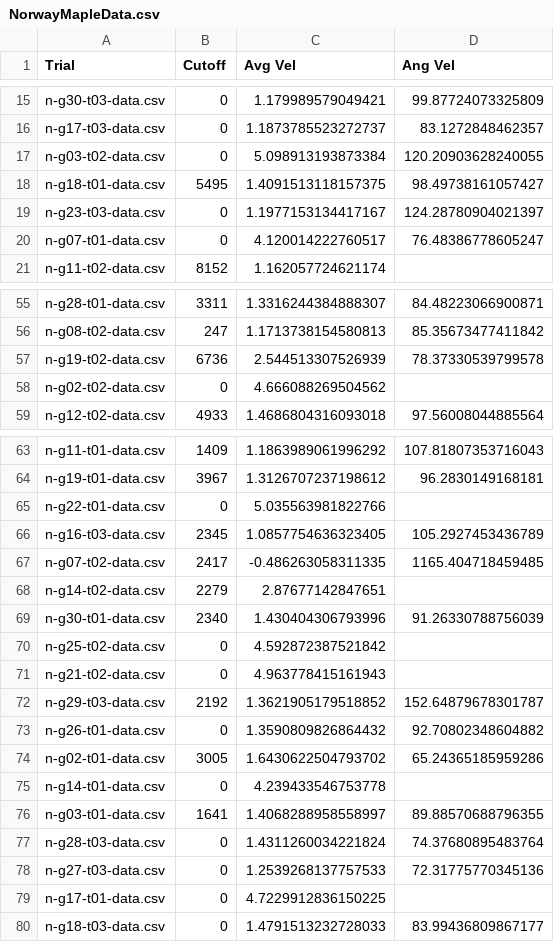
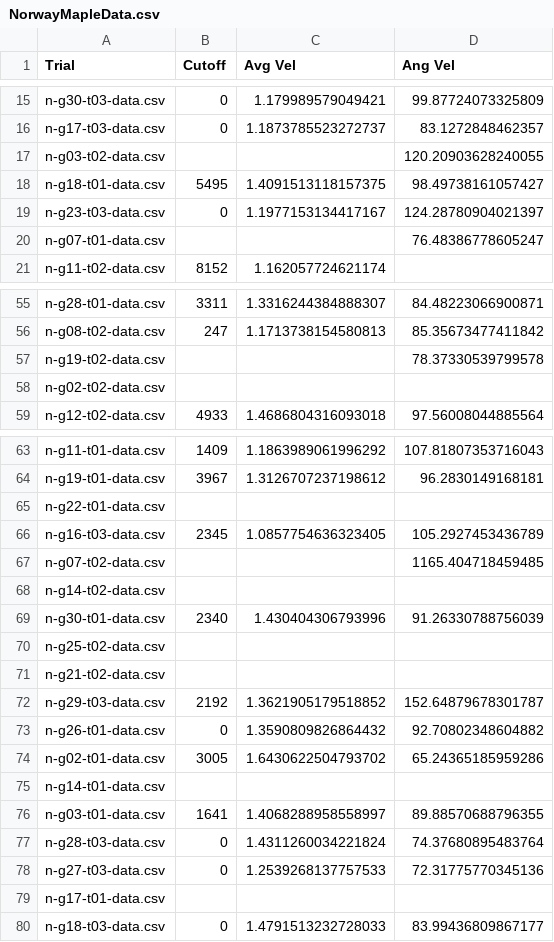
Before and after one commit to RossDynamics/team-samara, a CSV file: DropStudy/VideoScripts/NorwayMapleData.csv, drawn as a sheet; only a part is shown, gaps mark what is left out; the diff covers the shown part only.

Commit message:
Updated .csv files and readData.py

```diff
--- a/DropStudy/VideoScripts/NorwayMapleData.csv
+++ b/DropStudy/VideoScripts/NorwayMapleData.csv
@@ -16,6 +16,6 @@ n-g30-t03-data.csv,0,1.179989579049421,99.87724073325809
 n-g17-t03-data.csv,0,1.1873785523272737,83.1272848462357
-n-g03-t02-data.csv,0,5.098913193873384,120.20903628240055
+n-g03-t02-data.csv, , ,120.20903628240055
 n-g18-t01-data.csv,5495,1.4091513118157375,98.49738161057427
 n-g23-t03-data.csv,0,1.1977153134417167,124.28780904021397
-n-g07-t01-data.csv,0,4.120014222760517,76.48386778605247
+n-g07-t01-data.csv, , ,76.48386778605247
 n-g11-t02-data.csv,8152,1.162057724621174,
@@ -56,4 +56,4 @@ n-g28-t01-data.csv,3311,1.3316244384888307,84.48223066900871
 n-g08-t02-data.csv,247,1.1713738154580813,85.35673477411842
-n-g19-t02-data.csv,6736,2.544513307526939,78.37330539799578
-n-g02-t02-data.csv,0,4.666088269504562,
+n-g19-t02-data.csv, , ,78.37330539799578
+n-g02-t02-data.csv, , ,
 n-g12-t02-data.csv,4933,1.4686804316093018,97.56008044885564
@@ -64,9 +64,9 @@ n-g11-t01-data.csv,1409,1.1863989061996292,107.81807353716043
 n-g19-t01-data.csv,3967,1.3126707237198612,96.2830149168181
-n-g22-t01-data.csv,0,5.035563981822766,
+n-g22-t01-data.csv, , ,
 n-g16-t03-data.csv,2345,1.0857754636323405,105.2927453436789
-n-g07-t02-data.csv,2417,-0.486263058311335,1165.404718459485
-n-g14-t02-data.csv,2279,2.87677142847651,
+n-g07-t02-data.csv, , ,1165.404718459485
+n-g14-t02-data.csv, , ,
 n-g30-t01-data.csv,2340,1.430404306793996,91.26330788756039
-n-g25-t02-data.csv,0,4.592872387521842,
-n-g21-t02-data.csv,0,4.963778415161943,
+n-g25-t02-data.csv, , ,
+n-g21-t02-data.csv, , ,
 n-g29-t03-data.csv,2192,1.3621905179518852,152.64879678301787
@@ -74,3 +74,3 @@ n-g26-t01-data.csv,0,1.3590809826864432,92.70802348604882
 n-g02-t01-data.csv,3005,1.6430622504793702,65.24365185959286
-n-g14-t01-data.csv,0,4.239433546753778,
+n-g14-t01-data.csv, , ,
 n-g03-t01-data.csv,1641,1.4068288958558997,89.88570688796355
@@ -78,3 +78,3 @@ n-g28-t03-data.csv,0,1.4311260034221824,74.37680895483764
 n-g27-t03-data.csv,0,1.2539268137757533,72.31775770345136
-n-g17-t01-data.csv,0,4.7229912836150225,
+n-g17-t01-data.csv, , ,
 n-g18-t03-data.csv,0,1.4791513232728033,83.99436809867177
```
Also changed, not shown: 8 edited cells elsewhere in this file, DropStudy/VideoScripts/SilverMapleData.csv, 2 other files.
